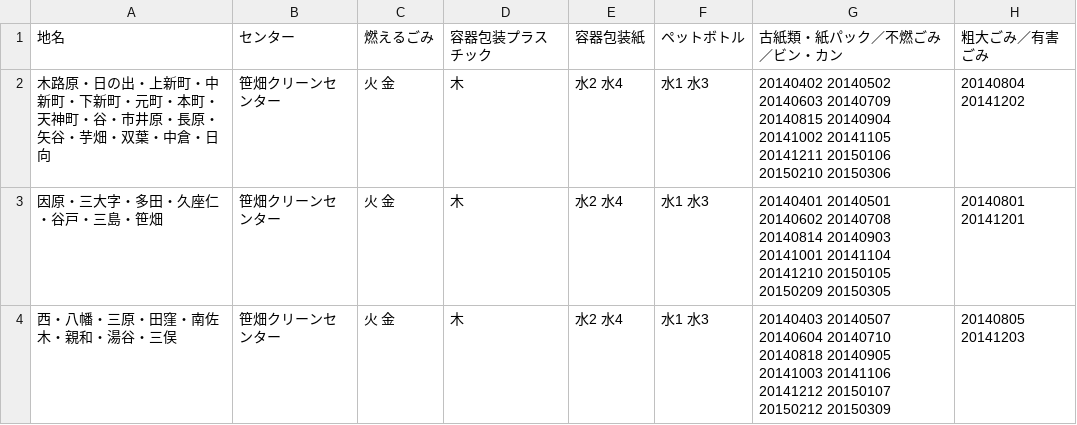
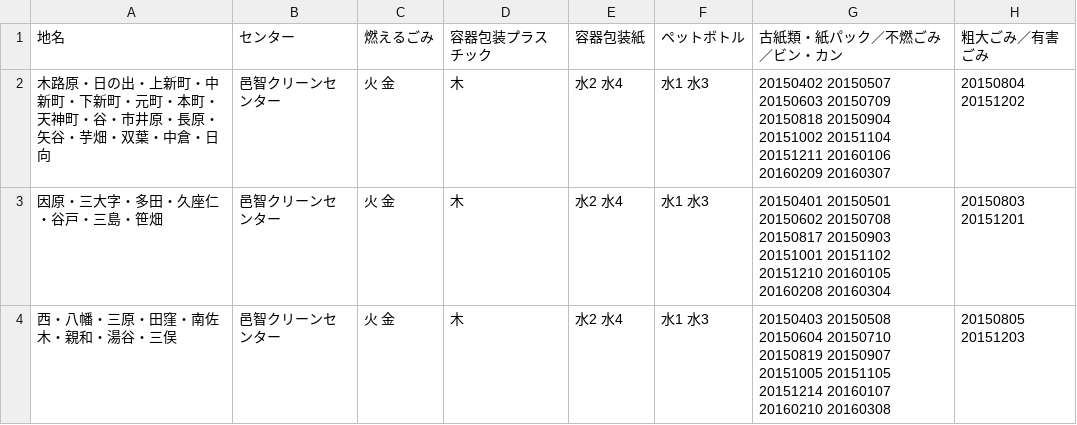
Before and after one commit to mgrsn/5374, a CSV file: data/area_days.csv, drawn as a sheet.

Commit message:
Update area_days.csv

```diff
--- a/data/area_days.csv
+++ b/data/area_days.csv
@@ -1,4 +1,4 @@
 地名,センター,燃えるごみ,容器包装プラスチック,容器包装紙,ペットボトル,古紙類・紙パック／不燃ごみ／ビン・カン,粗大ごみ／有害ごみ
-木路原・日の出・上新町・中新町・下新町・元町・本町・天神町・谷・市井原・長原・矢谷・芋畑・双葉・中倉・日向,笹畑クリーンセンター,火 金,木,水2 水4,水1 水3,20140402 20140502 20140603 20140709 20140815 20140904 20141002 20141105 20141211 20150106 20150210 20150306,20140804 20141202
-因原・三大字・多田・久座仁・谷戸・三島・笹畑,笹畑クリーンセンター,火 金,木,水2 水4,水1 水3,20140401 20140501 20140602 20140708 20140814 20140903 20141001 20141104 20141210 20150105 20150209 20150305,20140801 20141201
-西・八幡・三原・田窪・南佐木・親和・湯谷・三俣,笹畑クリーンセンター,火 金,木,水2 水4,水1 水3,20140403 20140507 20140604 20140710 20140818 20140905 20141003 20141106 20141212 20150107 20150212 20150309,20140805 20141203
+木路原・日の出・上新町・中新町・下新町・元町・本町・天神町・谷・市井原・長原・矢谷・芋畑・双葉・中倉・日向,邑智クリーンセンター,火 金,木,水2 水4,水1 水3,20150402 20150507 20150603 20150709 20150818 20150904 20151002 20151104 20151211 20160106 20160209 20160307,20150804 20151202
+因原・三大字・多田・久座仁・谷戸・三島・笹畑,邑智クリーンセンター,火 金,木,水2 水4,水1 水3,20150401 20150501 20150602 20150708 20150817 20150903 20151001 20151102 20151210 20160105 20160208 20160304,20150803 20151201
+西・八幡・三原・田窪・南佐木・親和・湯谷・三俣,邑智クリーンセンター,火 金,木,水2 水4,水1 水3,20150403 20150508 20150604 20150710 20150819 20150907 20151005 20151105 20151214 20160107 20160210 20160308,20150805 20151203
```
